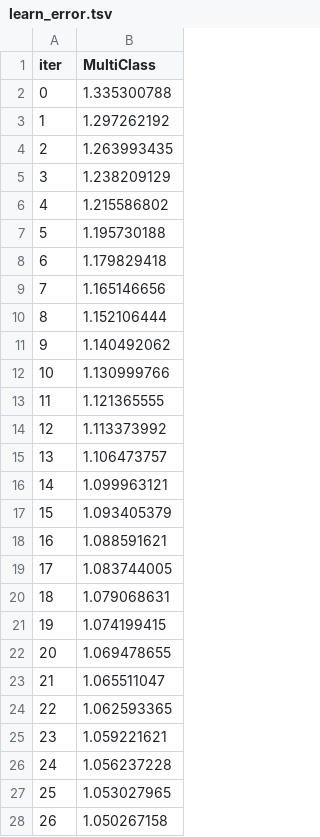
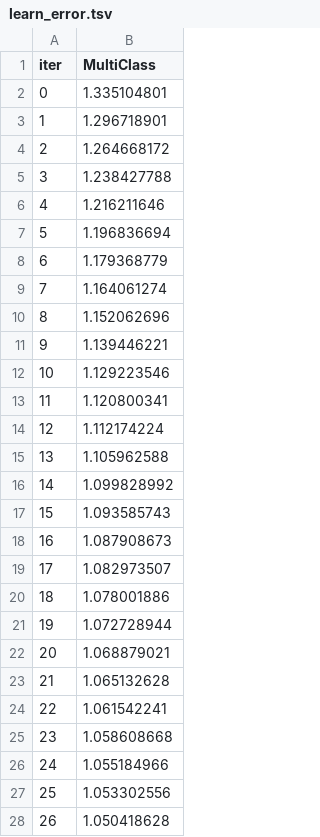
Before and after one commit to shafiqIrv/Praktikum-1, a TSV file: catboost_info/learn_error.tsv, drawn as a sheet; only a part is shown; the diff covers the shown part only.

```diff
--- a/catboost_info/learn_error.tsv
+++ b/catboost_info/learn_error.tsv
@@ -1,28 +1,28 @@
 iter	MultiClass
-0	1.335300788
-1	1.297262192
-2	1.263993435
-3	1.238209129
-4	1.215586802
-5	1.195730188
-6	1.179829418
-7	1.165146656
-8	1.152106444
-9	1.140492062
-10	1.130999766
-11	1.121365555
-12	1.113373992
-13	1.106473757
-14	1.099963121
-15	1.093405379
-16	1.088591621
-17	1.083744005
-18	1.079068631
-19	1.074199415
-20	1.069478655
-21	1.065511047
-22	1.062593365
-23	1.059221621
-24	1.056237228
-25	1.053027965
-26	1.050267158
+0	1.335104801
+1	1.296718901
+2	1.264668172
+3	1.238427788
+4	1.216211646
+5	1.196836694
+6	1.179368779
+7	1.164061274
+8	1.152062696
+9	1.139446221
+10	1.129223546
+11	1.120800341
+12	1.112174224
+13	1.105962588
+14	1.099828992
+15	1.093585743
+16	1.087908673
+17	1.082973507
+18	1.078001886
+19	1.072728944
+20	1.068879021
+21	1.065132628
+22	1.061542241
+23	1.058608668
+24	1.055184966
+25	1.053302556
+26	1.050418628
```
Also changed, not shown: 73 edited cells elsewhere in this file, catboost_info/time_left.tsv, 6 other files.
